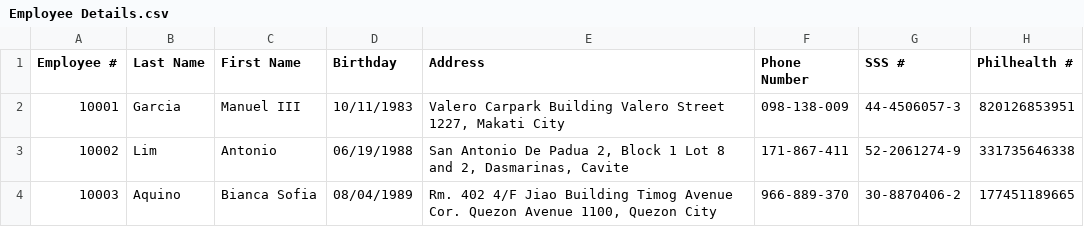
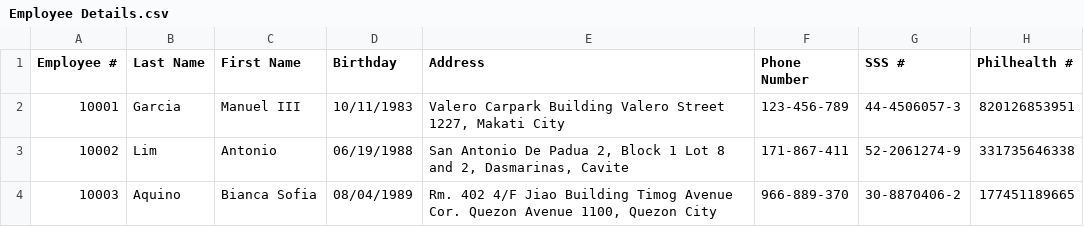
Before and after one commit to kleinborre/MO-IT110, a CSV file: databases/Employee Details.csv, drawn as a sheet; only a part is shown; the diff names each change by its address in the sheet, - before the commit and + after, or states it on an @@ line.

```diff
--- a/databases/Employee Details.csv
+++ b/databases/Employee Details.csv
-F2 (Phone Number): 098-138-009
+F2 (Phone Number): 123-456-789
```
Also changed, not shown: 29 other files.
